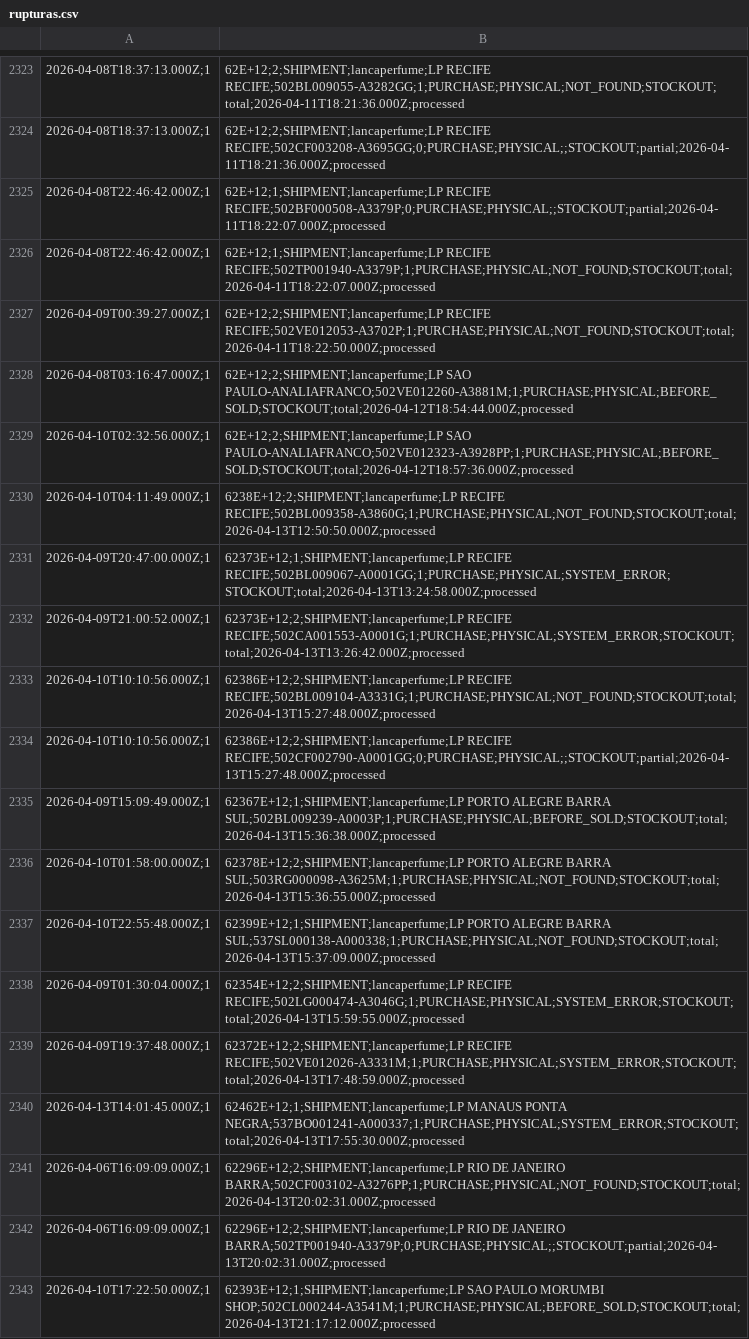
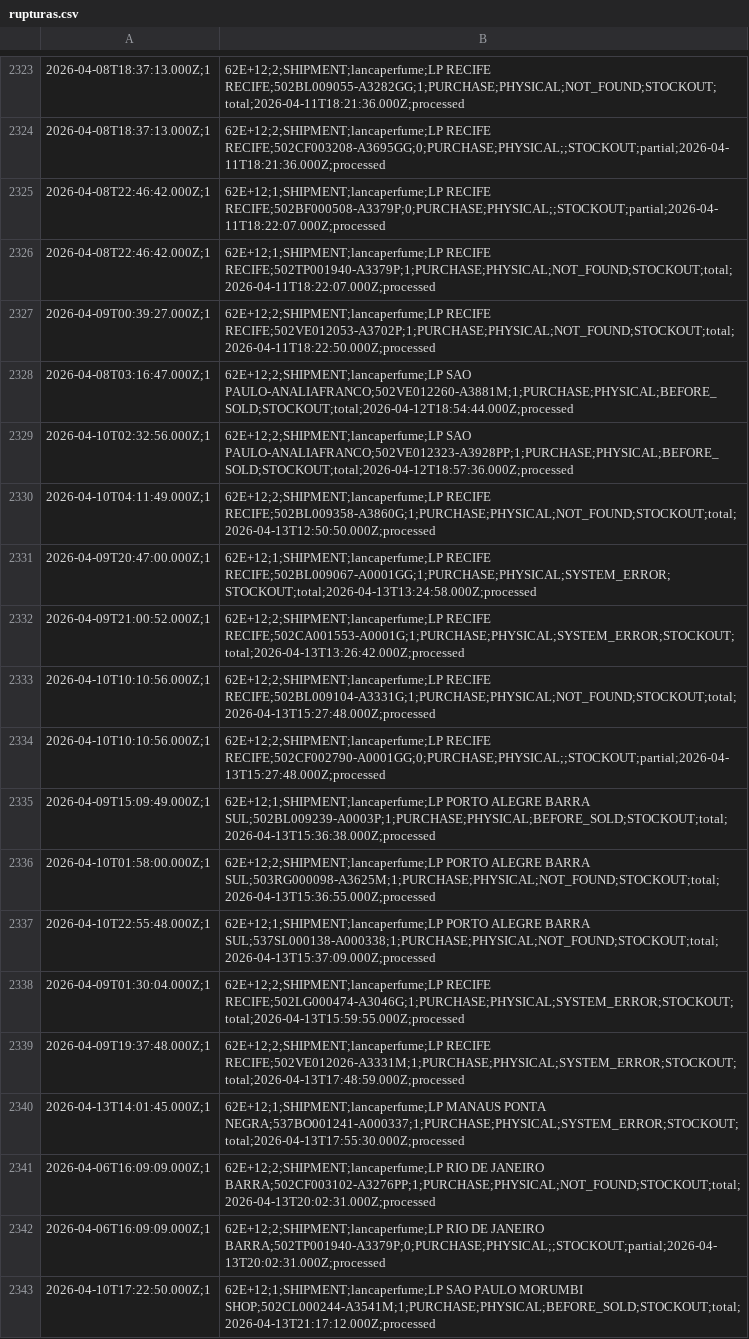
Before and after one commit to mateusmattos/omni-dashboard, a CSV file: rupturas.csv, drawn as a sheet; only a part is shown, gaps mark what is left out; the diff covers the shown part only.

```diff
--- a/rupturas.csv
+++ b/rupturas.csv
@@ -2329,15 +2329,15 @@
 2026-04-10T02:32:56.000Z;1,62E+12;2;SHIPMENT;lancaperfume;LP SAO PAULO-ANALIAFRANCO;502VE012323-A3928PP;1;PURCHASE;PHYSICAL;BEFORE_SOLD;STOCKOUT;total;2026-04-12T18:57:36.000Z;processed
-2026-04-10T04:11:49.000Z;1,6238E+12;2;SHIPMENT;lancaperfume;LP RECIFE RECIFE;502BL009358-A3860G;1;PURCHASE;PHYSICAL;NOT_FOUND;STOCKOUT;total;2026-04-13T12:50:50.000Z;processed
-2026-04-09T20:47:00.000Z;1,62373E+12;1;SHIPMENT;lancaperfume;LP RECIFE RECIFE;502BL009067-A0001GG;1;PURCHASE;PHYSICAL;SYSTEM_ERROR;STOCKOUT;total;2026-04-13T13:24:58.000Z;processed
-2026-04-09T21:00:52.000Z;1,62373E+12;2;SHIPMENT;lancaperfume;LP RECIFE RECIFE;502CA001553-A0001G;1;PURCHASE;PHYSICAL;SYSTEM_ERROR;STOCKOUT;total;2026-04-13T13:26:42.000Z;processed
-2026-04-10T10:10:56.000Z;1,62386E+12;2;SHIPMENT;lancaperfume;LP RECIFE RECIFE;502BL009104-A3331G;1;PURCHASE;PHYSICAL;NOT_FOUND;STOCKOUT;total;2026-04-13T15:27:48.000Z;processed
-2026-04-10T10:10:56.000Z;1,62386E+12;2;SHIPMENT;lancaperfume;LP RECIFE RECIFE;502CF002790-A0001GG;0;PURCHASE;PHYSICAL;;STOCKOUT;partial;2026-04-13T15:27:48.000Z;processed
-2026-04-09T15:09:49.000Z;1,62367E+12;1;SHIPMENT;lancaperfume;LP PORTO ALEGRE BARRA SUL;502BL009239-A0003P;1;PURCHASE;PHYSICAL;BEFORE_SOLD;STOCKOUT;total;2026-04-13T15:36:38.000Z;processed
-2026-04-10T01:58:00.000Z;1,62378E+12;2;SHIPMENT;lancaperfume;LP PORTO ALEGRE BARRA SUL;503RG000098-A3625M;1;PURCHASE;PHYSICAL;NOT_FOUND;STOCKOUT;total;2026-04-13T15:36:55.000Z;processed
-2026-04-10T22:55:48.000Z;1,62399E+12;1;SHIPMENT;lancaperfume;LP PORTO ALEGRE BARRA SUL;537SL000138-A000338;1;PURCHASE;PHYSICAL;NOT_FOUND;STOCKOUT;total;2026-04-13T15:37:09.000Z;processed
-2026-04-09T01:30:04.000Z;1,62354E+12;2;SHIPMENT;lancaperfume;LP RECIFE RECIFE;502LG000474-A3046G;1;PURCHASE;PHYSICAL;SYSTEM_ERROR;STOCKOUT;total;2026-04-13T15:59:55.000Z;processed
-2026-04-09T19:37:48.000Z;1,62372E+12;2;SHIPMENT;lancaperfume;LP RECIFE RECIFE;502VE012026-A3331M;1;PURCHASE;PHYSICAL;SYSTEM_ERROR;STOCKOUT;total;2026-04-13T17:48:59.000Z;processed
-2026-04-13T14:01:45.000Z;1,62462E+12;1;SHIPMENT;lancaperfume;LP MANAUS PONTA NEGRA;537BO001241-A000337;1;PURCHASE;PHYSICAL;SYSTEM_ERROR;STOCKOUT;total;2026-04-13T17:55:30.000Z;processed
-2026-04-06T16:09:09.000Z;1,62296E+12;2;SHIPMENT;lancaperfume;LP RIO DE JANEIRO BARRA;502CF003102-A3276PP;1;PURCHASE;PHYSICAL;NOT_FOUND;STOCKOUT;total;2026-04-13T20:02:31.000Z;processed
-2026-04-06T16:09:09.000Z;1,62296E+12;2;SHIPMENT;lancaperfume;LP RIO DE JANEIRO BARRA;502TP001940-A3379P;0;PURCHASE;PHYSICAL;;STOCKOUT;partial;2026-04-13T20:02:31.000Z;processed
-2026-04-10T17:22:50.000Z;1,62393E+12;1;SHIPMENT;lancaperfume;LP SAO PAULO MORUMBI SHOP;502CL000244-A3541M;1;PURCHASE;PHYSICAL;BEFORE_SOLD;STOCKOUT;total;2026-04-13T21:17:12.000Z;processed
+2026-04-10T04:11:49.000Z;1,62E+12;2;SHIPMENT;lancaperfume;LP RECIFE RECIFE;502BL009358-A3860G;1;PURCHASE;PHYSICAL;NOT_FOUND;STOCKOUT;total;2026-04-13T12:50:50.000Z;processed
+2026-04-09T20:47:00.000Z;1,62E+12;1;SHIPMENT;lancaperfume;LP RECIFE RECIFE;502BL009067-A0001GG;1;PURCHASE;PHYSICAL;SYSTEM_ERROR;STOCKOUT;total;2026-04-13T13:24:58.000Z;processed
+2026-04-09T21:00:52.000Z;1,62E+12;2;SHIPMENT;lancaperfume;LP RECIFE RECIFE;502CA001553-A0001G;1;PURCHASE;PHYSICAL;SYSTEM_ERROR;STOCKOUT;total;2026-04-13T13:26:42.000Z;processed
+2026-04-10T10:10:56.000Z;1,62E+12;2;SHIPMENT;lancaperfume;LP RECIFE RECIFE;502BL009104-A3331G;1;PURCHASE;PHYSICAL;NOT_FOUND;STOCKOUT;total;2026-04-13T15:27:48.000Z;processed
+2026-04-10T10:10:56.000Z;1,62E+12;2;SHIPMENT;lancaperfume;LP RECIFE RECIFE;502CF002790-A0001GG;0;PURCHASE;PHYSICAL;;STOCKOUT;partial;2026-04-13T15:27:48.000Z;processed
+2026-04-09T15:09:49.000Z;1,62E+12;1;SHIPMENT;lancaperfume;LP PORTO ALEGRE BARRA SUL;502BL009239-A0003P;1;PURCHASE;PHYSICAL;BEFORE_SOLD;STOCKOUT;total;2026-04-13T15:36:38.000Z;processed
+2026-04-10T01:58:00.000Z;1,62E+12;2;SHIPMENT;lancaperfume;LP PORTO ALEGRE BARRA SUL;503RG000098-A3625M;1;PURCHASE;PHYSICAL;NOT_FOUND;STOCKOUT;total;2026-04-13T15:36:55.000Z;processed
+2026-04-10T22:55:48.000Z;1,62E+12;1;SHIPMENT;lancaperfume;LP PORTO ALEGRE BARRA SUL;537SL000138-A000338;1;PURCHASE;PHYSICAL;NOT_FOUND;STOCKOUT;total;2026-04-13T15:37:09.000Z;processed
+2026-04-09T01:30:04.000Z;1,62E+12;2;SHIPMENT;lancaperfume;LP RECIFE RECIFE;502LG000474-A3046G;1;PURCHASE;PHYSICAL;SYSTEM_ERROR;STOCKOUT;total;2026-04-13T15:59:55.000Z;processed
+2026-04-09T19:37:48.000Z;1,62E+12;2;SHIPMENT;lancaperfume;LP RECIFE RECIFE;502VE012026-A3331M;1;PURCHASE;PHYSICAL;SYSTEM_ERROR;STOCKOUT;total;2026-04-13T17:48:59.000Z;processed
+2026-04-13T14:01:45.000Z;1,62E+12;1;SHIPMENT;lancaperfume;LP MANAUS PONTA NEGRA;537BO001241-A000337;1;PURCHASE;PHYSICAL;SYSTEM_ERROR;STOCKOUT;total;2026-04-13T17:55:30.000Z;processed
+2026-04-06T16:09:09.000Z;1,62E+12;2;SHIPMENT;lancaperfume;LP RIO DE JANEIRO BARRA;502CF003102-A3276PP;1;PURCHASE;PHYSICAL;NOT_FOUND;STOCKOUT;total;2026-04-13T20:02:31.000Z;processed
+2026-04-06T16:09:09.000Z;1,62E+12;2;SHIPMENT;lancaperfume;LP RIO DE JANEIRO BARRA;502TP001940-A3379P;0;PURCHASE;PHYSICAL;;STOCKOUT;partial;2026-04-13T20:02:31.000Z;processed
+2026-04-10T17:22:50.000Z;1,62E+12;1;SHIPMENT;lancaperfume;LP SAO PAULO MORUMBI SHOP;502CL000244-A3541M;1;PURCHASE;PHYSICAL;BEFORE_SOLD;STOCKOUT;total;2026-04-13T21:17:12.000Z;processed
```
Also changed, not shown: 13 added rows elsewhere in this file, 1 other file.
